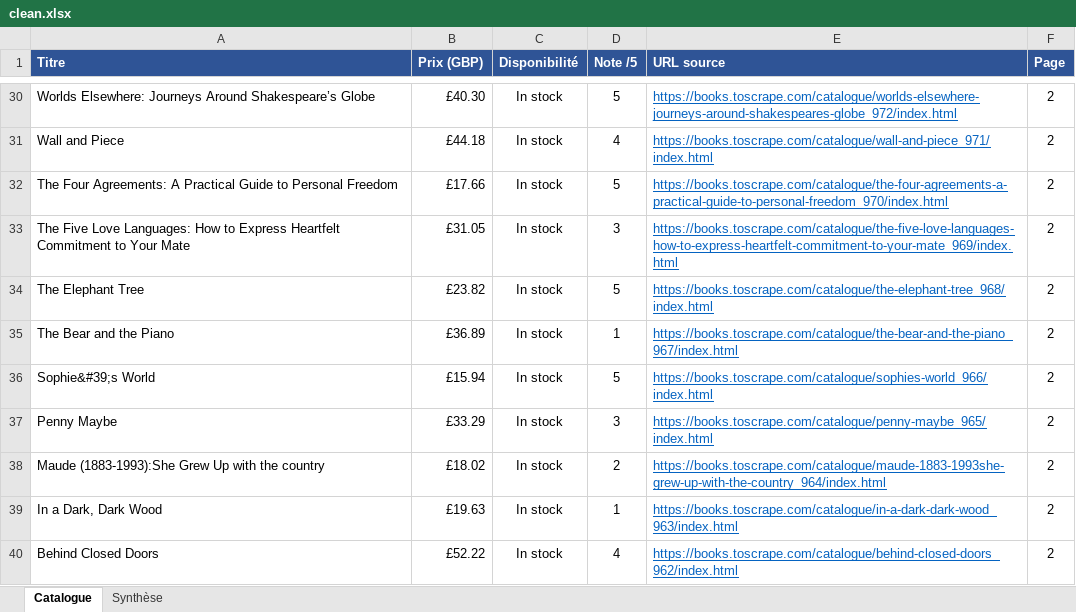
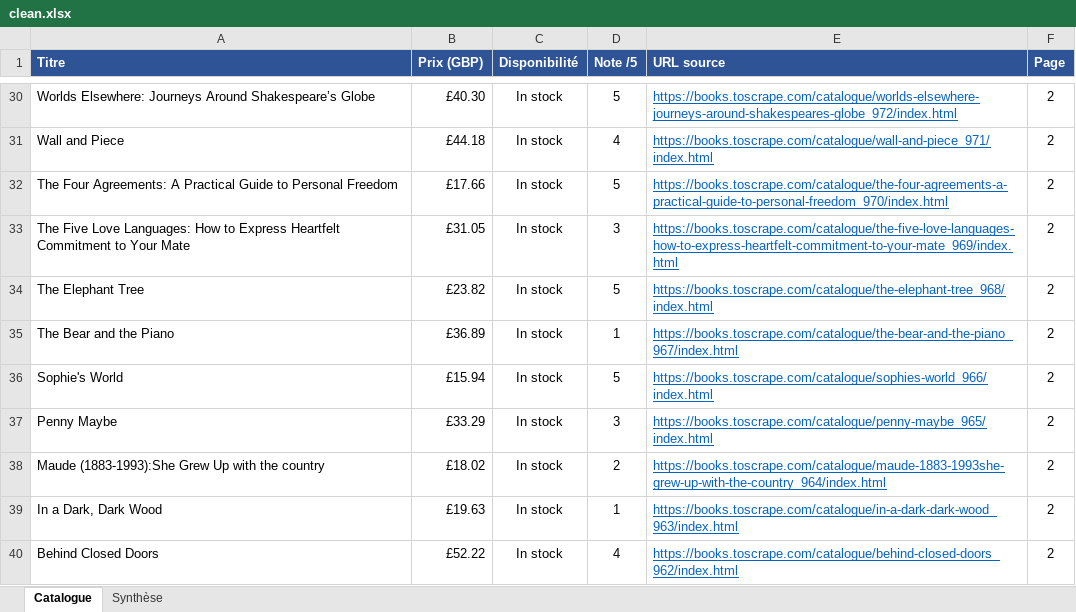
Before and after one commit to privatefr/privatefr, an Excel workbook: samples/books-demo/clean.xlsx, sheet Catalogue, drawn as a sheet; only a part is shown, gaps mark what is left out; values as stored, in another font and other column widths than the file's, no borders; table styles not drawn; the diff covers the shown part only; the diff names each change by its address in the sheet, - before the commit and + after, or states it on an @@ line.

Commit message:
fix: décodage des entités HTML dans les titres

```diff
--- a/samples/books-demo/clean.xlsx (sheet Catalogue)
+++ b/samples/books-demo/clean.xlsx (sheet Catalogue)
-A36 (Titre): Sophie&#39;s World
+A36 (Titre): Sophie's World
```
Also changed, not shown: 8 edited cells elsewhere in this sheet.
